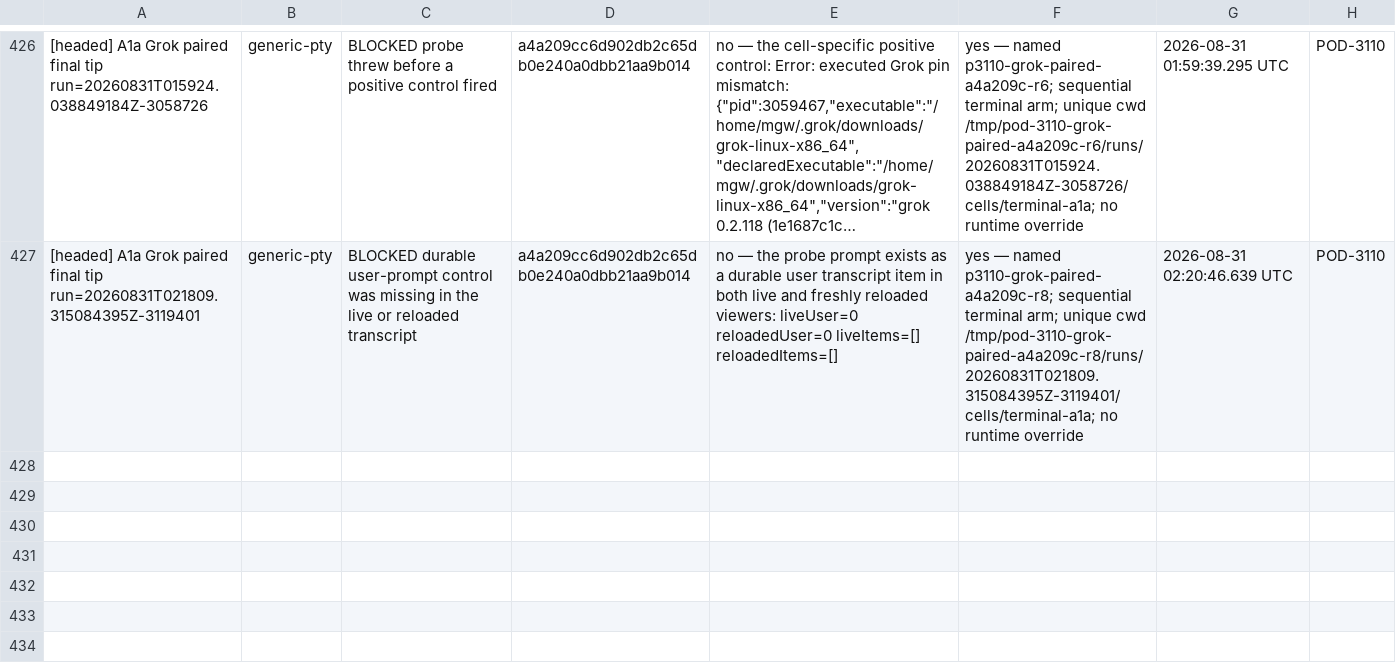
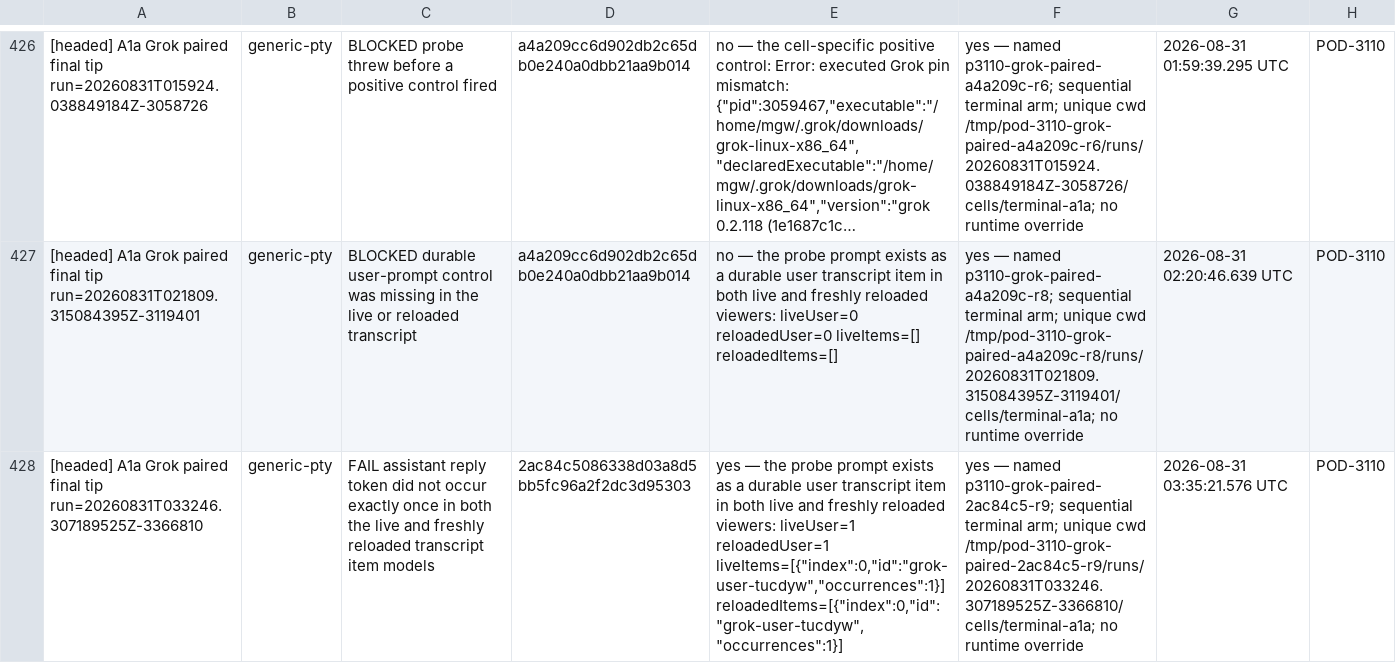
Before and after one commit to madeinorbit/podium, a TSV file: docs/plans/pod-1761-results.tsv, drawn as a sheet; only a part is shown, gaps mark what is left out; long unchanged cells end in …; the diff names each change by its address in the sheet, - before the commit and + after, or states it on an @@ line.

Commit message:
test(evidence): record Grok terminal A1a 20260831T033246.307189525Z-3366810
Podium-Issue: POD-3110

```diff
--- a/docs/plans/pod-1761-results.tsv
+++ b/docs/plans/pod-1761-results.tsv
+row 428: [headed] A1a Grok paired final tip run=20260831T033246.307189525Z-3366810 | generic-pty | FAIL assistant reply token did not occur exactly once in both the live and freshly reloaded transcript item models | 2ac84c5086338d03a8d5bb5fc96a2f2dc3d95303 | yes — the probe prompt exists as a durable user transcript item in both live and freshly reloaded viewers: liveUser=1 reloadedUser=1 liveItems=[{"index":0,"id":"grok-user-tucdyw","occurrences":1}] reloadedItems=[{"index":0,"id":"grok-user-tucdyw","occurrences":1}] | yes — named p3110-grok-paired-2ac84c5-r9; sequential terminal arm; unique cwd /tmp/pod-3110-grok-paired-2ac84c5-r9/runs/20260831T033246.307189525Z-3366810/cells/terminal-a1a; no runtime override | 2026-08-31 03:35:21.576 UTC | POD-3110
```
Also changed, not shown: 4 other files.
